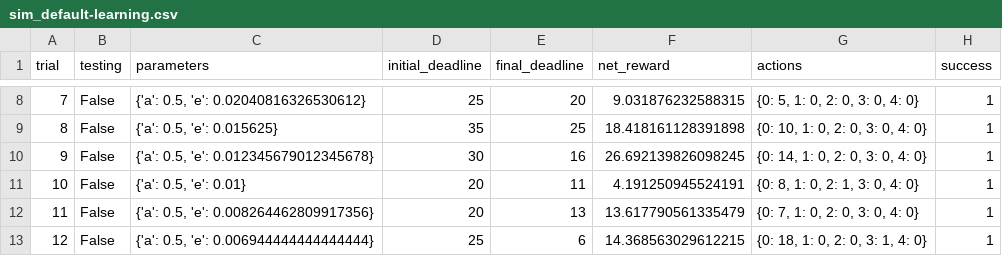
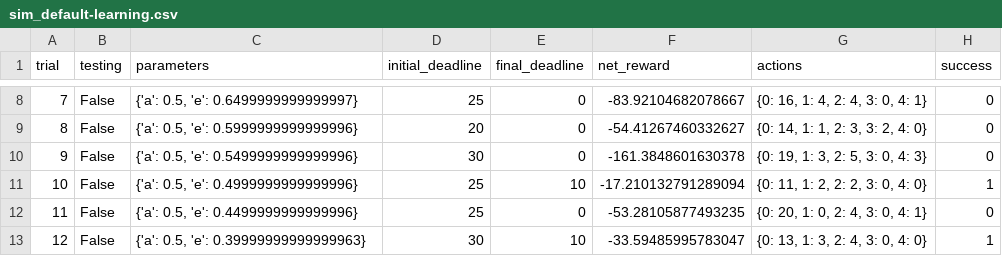
Before and after one commit to dursunkoc/smartcab, a CSV file: logs/sim_default-learning.csv, drawn as a sheet; only a part is shown, gaps mark what is left out; the diff covers the shown part only.

```diff
--- a/logs/sim_default-learning.csv
+++ b/logs/sim_default-learning.csv
@@ -8,6 +8,6 @@ trial,testing,parameters,initial_deadline,final_deadline,net_reward,actions,succ
-7,False,"{'a': 0.5, 'e': 0.02040816326530612}",25,20,9.031876232588315,"{0: 5, 1: 0, 2: 0, 3: 0, 4: 0}",1
-8,False,"{'a': 0.5, 'e': 0.015625}",35,25,18.418161128391898,"{0: 10, 1: 0, 2: 0, 3: 0, 4: 0}",1
-9,False,"{'a': 0.5, 'e': 0.012345679012345678}",30,16,26.692139826098245,"{0: 14, 1: 0, 2: 0, 3: 0, 4: 0}",1
-10,False,"{'a': 0.5, 'e': 0.01}",20,11,4.191250945524191,"{0: 8, 1: 0, 2: 1, 3: 0, 4: 0}",1
-11,False,"{'a': 0.5, 'e': 0.008264462809917356}",20,13,13.617790561335479,"{0: 7, 1: 0, 2: 0, 3: 0, 4: 0}",1
-12,False,"{'a': 0.5, 'e': 0.006944444444444444}",25,6,14.368563029612215,"{0: 18, 1: 0, 2: 0, 3: 1, 4: 0}",1
+7,False,"{'a': 0.5, 'e': 0.6499999999999997}",25,0,-83.92104682078667,"{0: 16, 1: 4, 2: 4, 3: 0, 4: 1}",0
+8,False,"{'a': 0.5, 'e': 0.5999999999999996}",20,0,-54.41267460332627,"{0: 14, 1: 1, 2: 3, 3: 2, 4: 0}",0
+9,False,"{'a': 0.5, 'e': 0.5499999999999996}",30,0,-161.3848601630378,"{0: 19, 1: 3, 2: 5, 3: 0, 4: 3}",0
+10,False,"{'a': 0.5, 'e': 0.4999999999999996}",25,10,-17.210132791289094,"{0: 11, 1: 2, 2: 2, 3: 0, 4: 0}",1
+11,False,"{'a': 0.5, 'e': 0.4499999999999996}",25,0,-53.28105877493235,"{0: 20, 1: 0, 2: 4, 3: 0, 4: 1}",0
+12,False,"{'a': 0.5, 'e': 0.39999999999999963}",30,10,-33.59485995783047,"{0: 13, 1: 3, 2: 4, 3: 0, 4: 0}",1
```
Also changed, not shown: 105 edited cells elsewhere in this file, logs/sim_improved-learning.csv, 4 other files.
